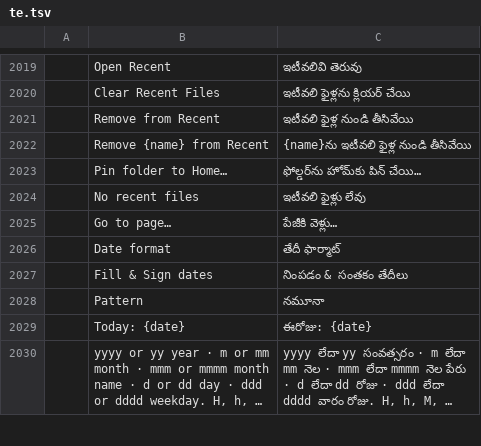
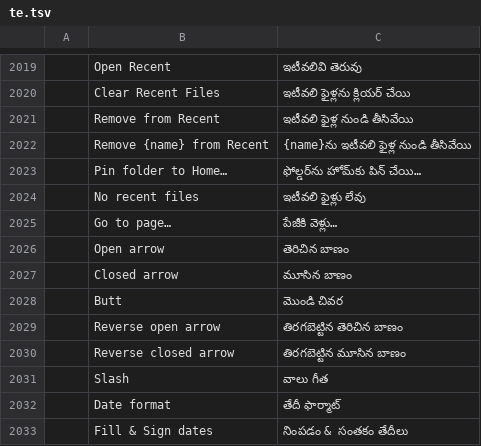
Before and after one commit to treeforjs/pdfcraft, a TSV file: crates/ui-egui/src/i18n/te.tsv, drawn as a sheet; only a part is shown, gaps mark what is left out; the shorter side is filled out with more unchanged rows; long unchanged cells end in …; the diff names each change by its address in the sheet, - before the commit and + after, or states it on an @@ line.

```diff
--- a/crates/ui-egui/src/i18n/te.tsv
+++ b/crates/ui-egui/src/i18n/te.tsv
+row 2026:  | Open arrow | తెరిచిన బాణం
+row 2027:  | Closed arrow | మూసిన బాణం
+row 2028:  | Butt | మొండి చివర
+row 2029:  | Reverse open arrow | తిరగబెట్టిన తెరిచిన బాణం
+row 2030:  | Reverse closed arrow | తిరగబెట్టిన మూసిన బాణం
+row 2031:  | Slash | వాలు గీత
```
Also changed, not shown: crates/ui-egui/src/i18n/bg.tsv, crates/ui-egui/src/i18n/cs.tsv, 14 other files.
